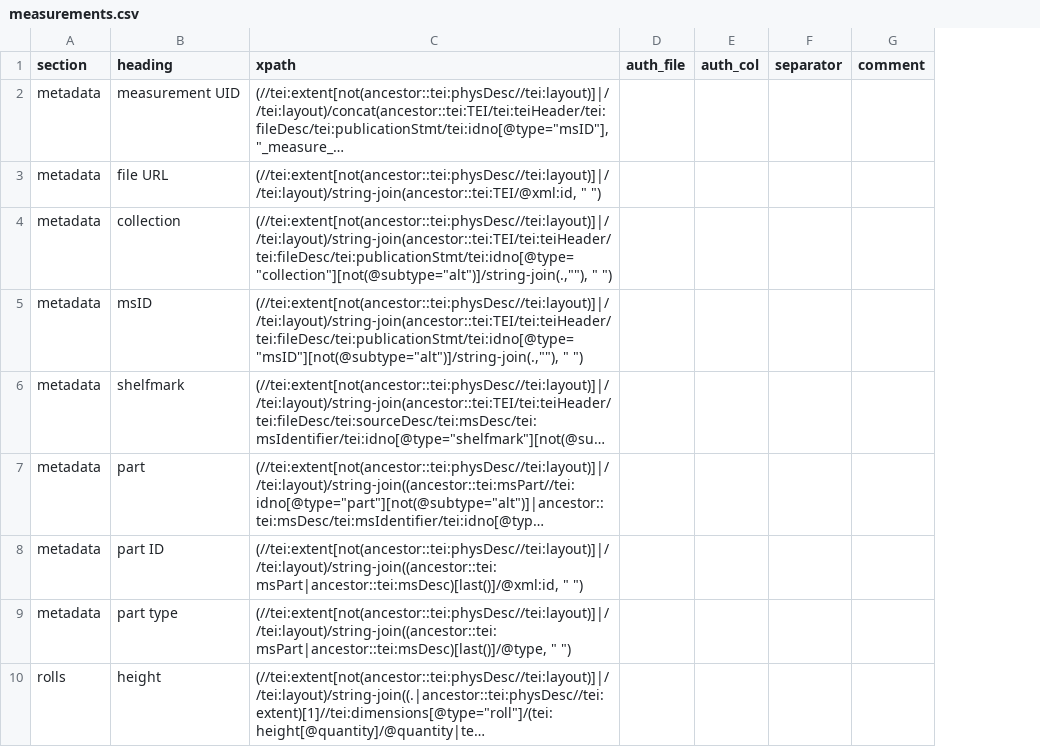
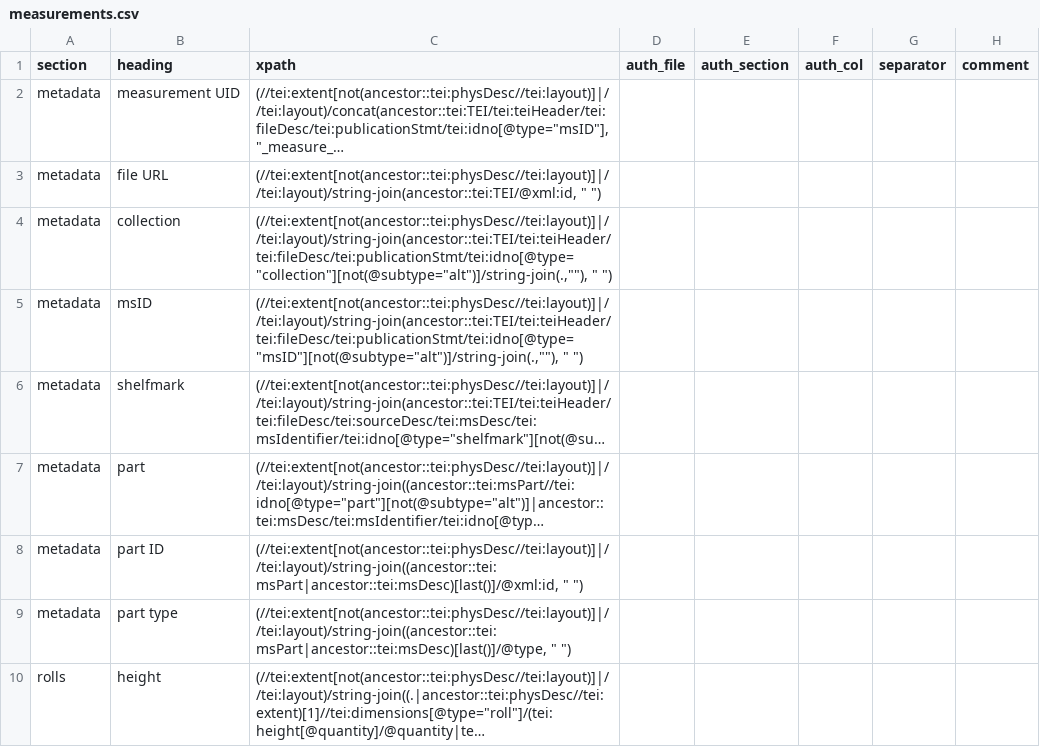
Before and after one commit to dowsmiller/cambridge-mss-tabular-data, a CSV file: tabular_data/config/collection/measurements.csv, drawn as a sheet; only a part is shown; long unchanged cells end in …; the diff names each change by its address in the sheet, - before the commit and + after, or states it on an @@ line.

```diff
--- a/tabular_data/config/collection/measurements.csv
+++ b/tabular_data/config/collection/measurements.csv
+column E (auth_section), empty
```
Also changed, not shown: tabular_data/config/collection/msContents.csv, tabular_data/config/collection/music.csv, 3 other files.
